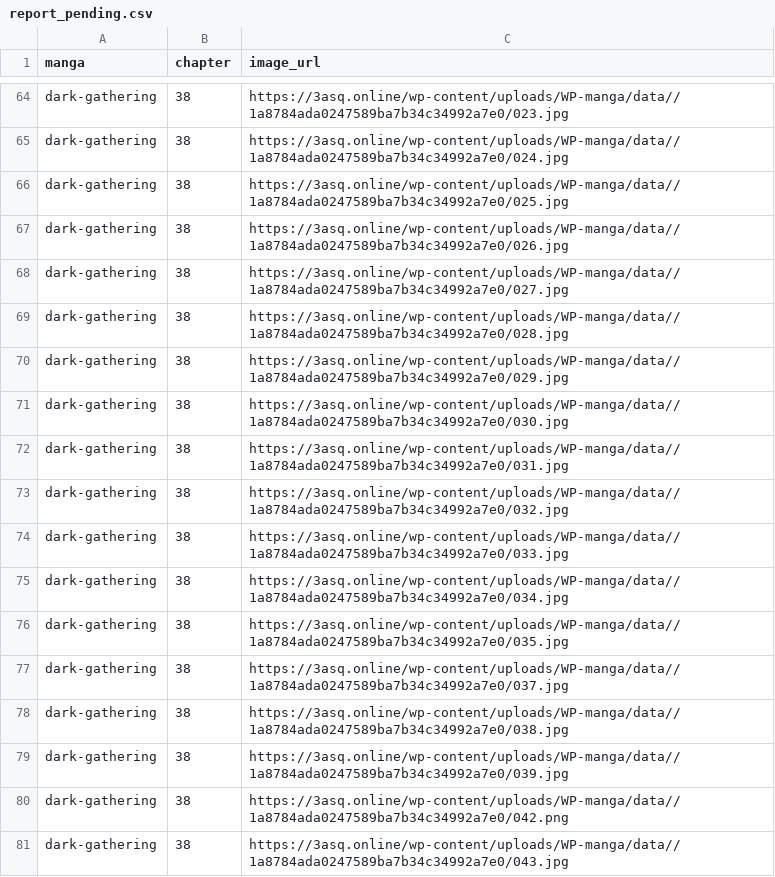
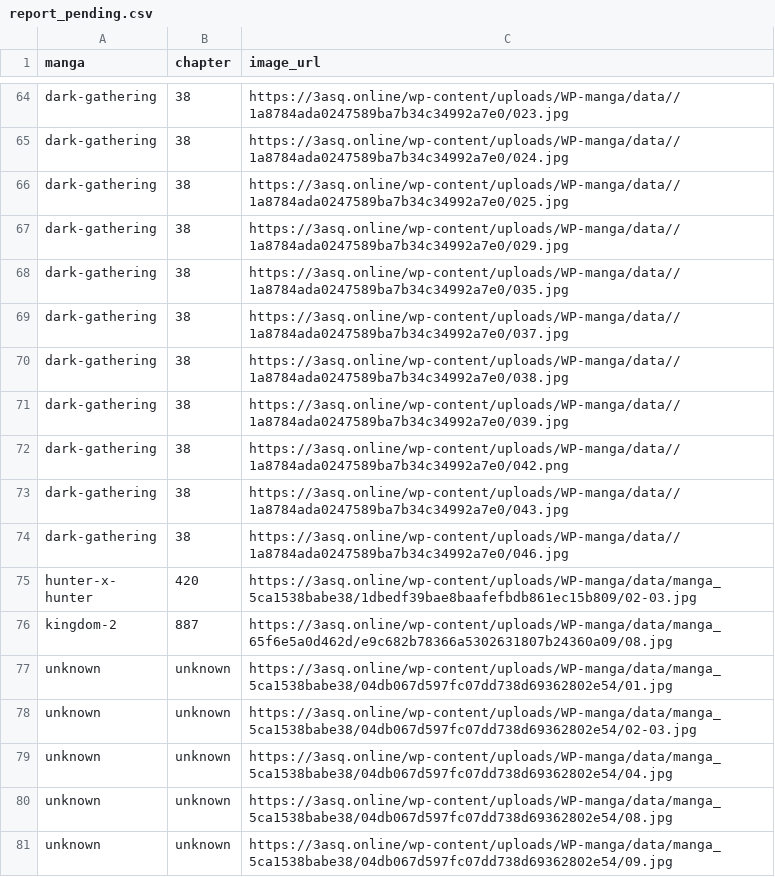
Before and after one commit to 24bit192kHz/3asq-image-recovery-site, a CSV file: report_pending.csv, drawn as a sheet; only a part is shown, gaps mark what is left out; the shorter side is filled out with more unchanged rows.

```diff
--- a/report_pending.csv
+++ b/report_pending.csv
@@ -66,11 +66,3 @@ dark-gathering,38,https://3asq.online/wp-content/uploads/WP-manga/data//1a8784ad
 dark-gathering,38,https://3asq.online/wp-content/uploads/WP-manga/data//1a8784ada0247589ba7b34c34992a7e0/025.jpg
-dark-gathering,38,https://3asq.online/wp-content/uploads/WP-manga/data//1a8784ada0247589ba7b34c34992a7e0/026.jpg
-dark-gathering,38,https://3asq.online/wp-content/uploads/WP-manga/data//1a8784ada0247589ba7b34c34992a7e0/027.jpg
-dark-gathering,38,https://3asq.online/wp-content/uploads/WP-manga/data//1a8784ada0247589ba7b34c34992a7e0/028.jpg
 dark-gathering,38,https://3asq.online/wp-content/uploads/WP-manga/data//1a8784ada0247589ba7b34c34992a7e0/029.jpg
-dark-gathering,38,https://3asq.online/wp-content/uploads/WP-manga/data//1a8784ada0247589ba7b34c34992a7e0/030.jpg
-dark-gathering,38,https://3asq.online/wp-content/uploads/WP-manga/data//1a8784ada0247589ba7b34c34992a7e0/031.jpg
-dark-gathering,38,https://3asq.online/wp-content/uploads/WP-manga/data//1a8784ada0247589ba7b34c34992a7e0/032.jpg
-dark-gathering,38,https://3asq.online/wp-content/uploads/WP-manga/data//1a8784ada0247589ba7b34c34992a7e0/033.jpg
-dark-gathering,38,https://3asq.online/wp-content/uploads/WP-manga/data//1a8784ada0247589ba7b34c34992a7e0/034.jpg
 dark-gathering,38,https://3asq.online/wp-content/uploads/WP-manga/data//1a8784ada0247589ba7b34c34992a7e0/035.jpg
```
Also changed, not shown: report_by_manga.csv, report_summary.csv, 3 other files.
